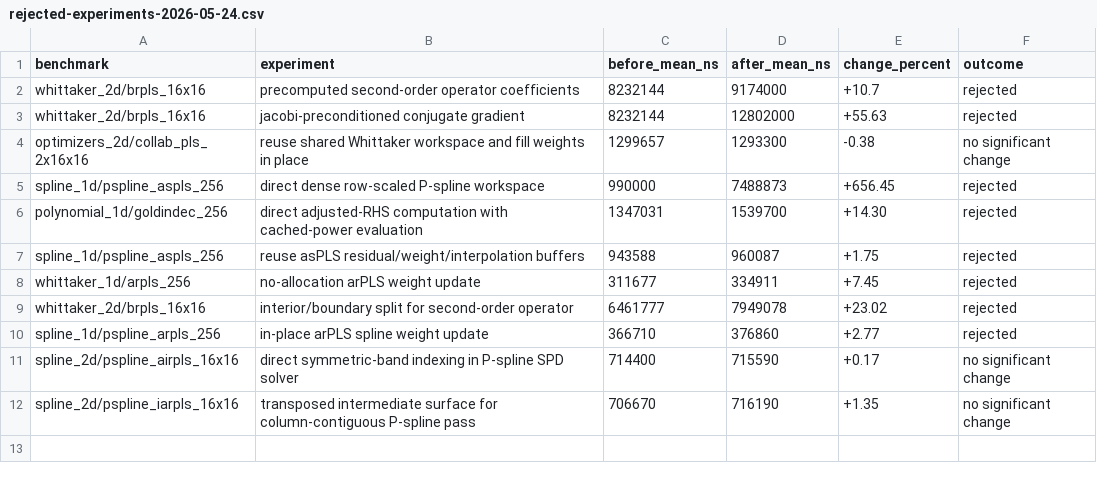
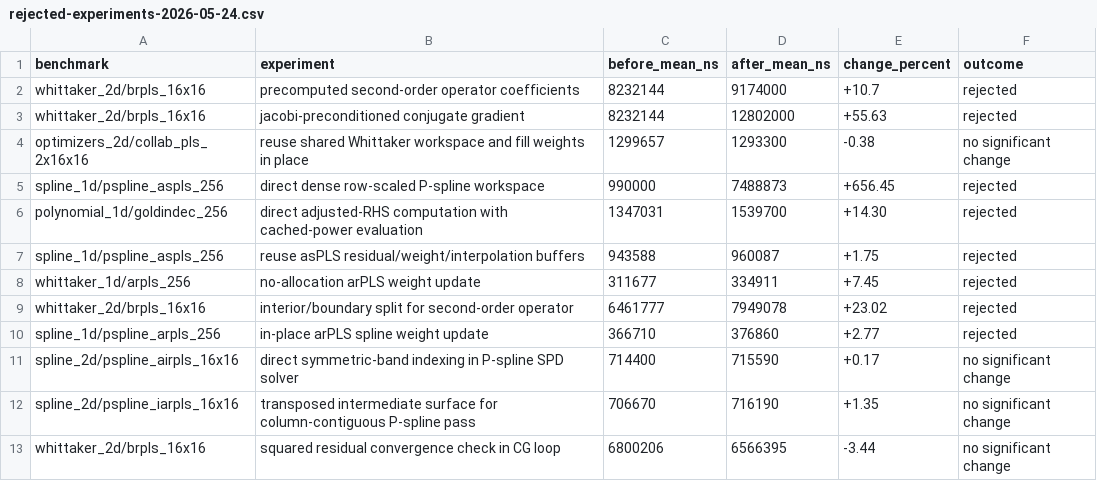
Before and after one commit to Ameyanagi/baselines, a CSV file: docs/performance/rejected-experiments-2026-05-24.csv, drawn as a sheet; the diff names each change by its address in the sheet, - before the commit and + after, or states it on an @@ line.

Commit message:
docs: record brpls cg threshold experiment

```diff
--- a/docs/performance/rejected-experiments-2026-05-24.csv
+++ b/docs/performance/rejected-experiments-2026-05-24.csv
+row 13: whittaker_2d/brpls_16x16 | squared residual convergence check in CG loop | 6800206 | 6566395 | -3.44 | no significant change
```
Also changed, not shown: 1 other file.
